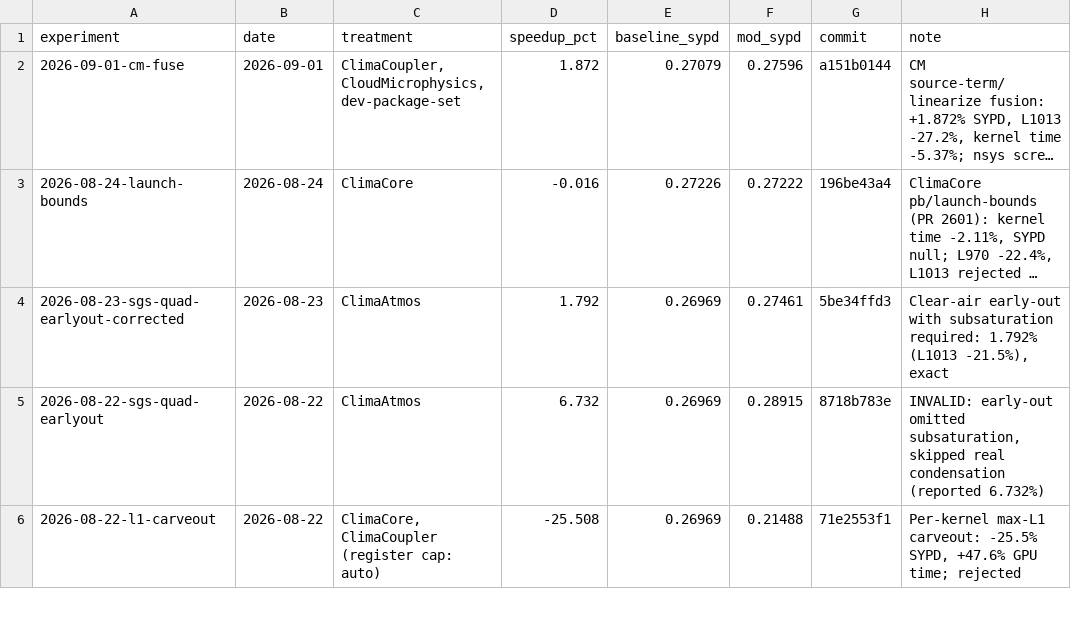
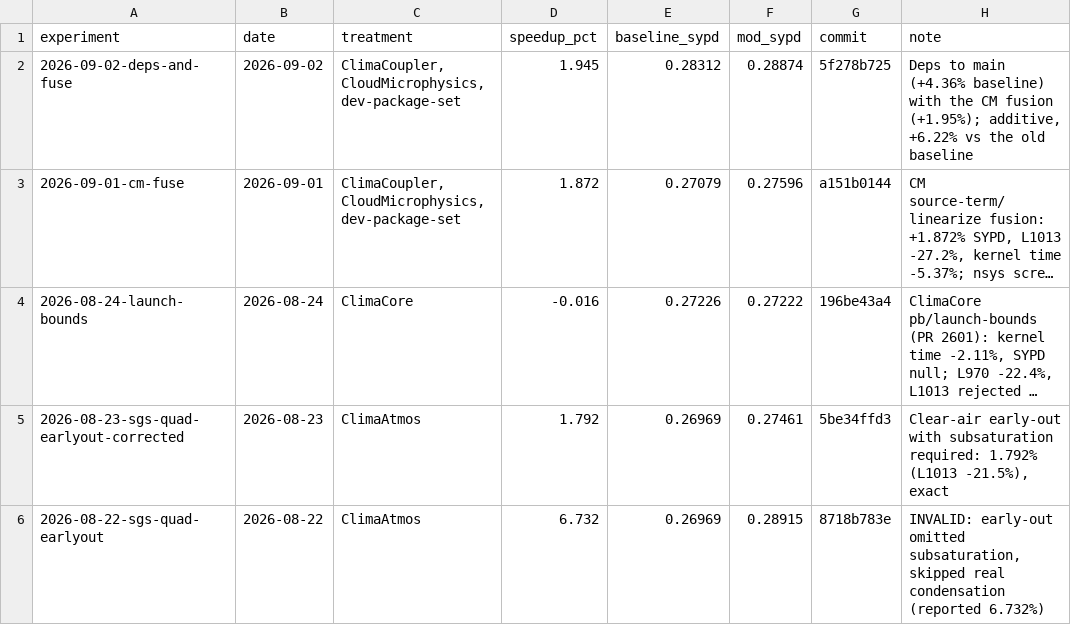
Before and after one commit to petebachant/clima-gpu-profiling, a CSV file: experiments.csv, drawn as a sheet; only a part is shown; the shorter side is filled out with more unchanged rows; long unchanged cells end in …; the diff names each change by its address in the sheet, - before the commit and + after, or states it on an @@ line.

```diff
--- a/experiments.csv
+++ b/experiments.csv
+row 2: 2026-09-02-deps-and-fuse | 2026-09-02 | ClimaCoupler, CloudMicrophysics, dev-package-set | 1.945 | 0.28312 | 0.28874 | 5f278b725 | Deps to main (+4.36% baseline) with the CM fusion (+1.95%); additive, +6.22% vs the old baseline
```
Also changed, not shown: 1 other file.
